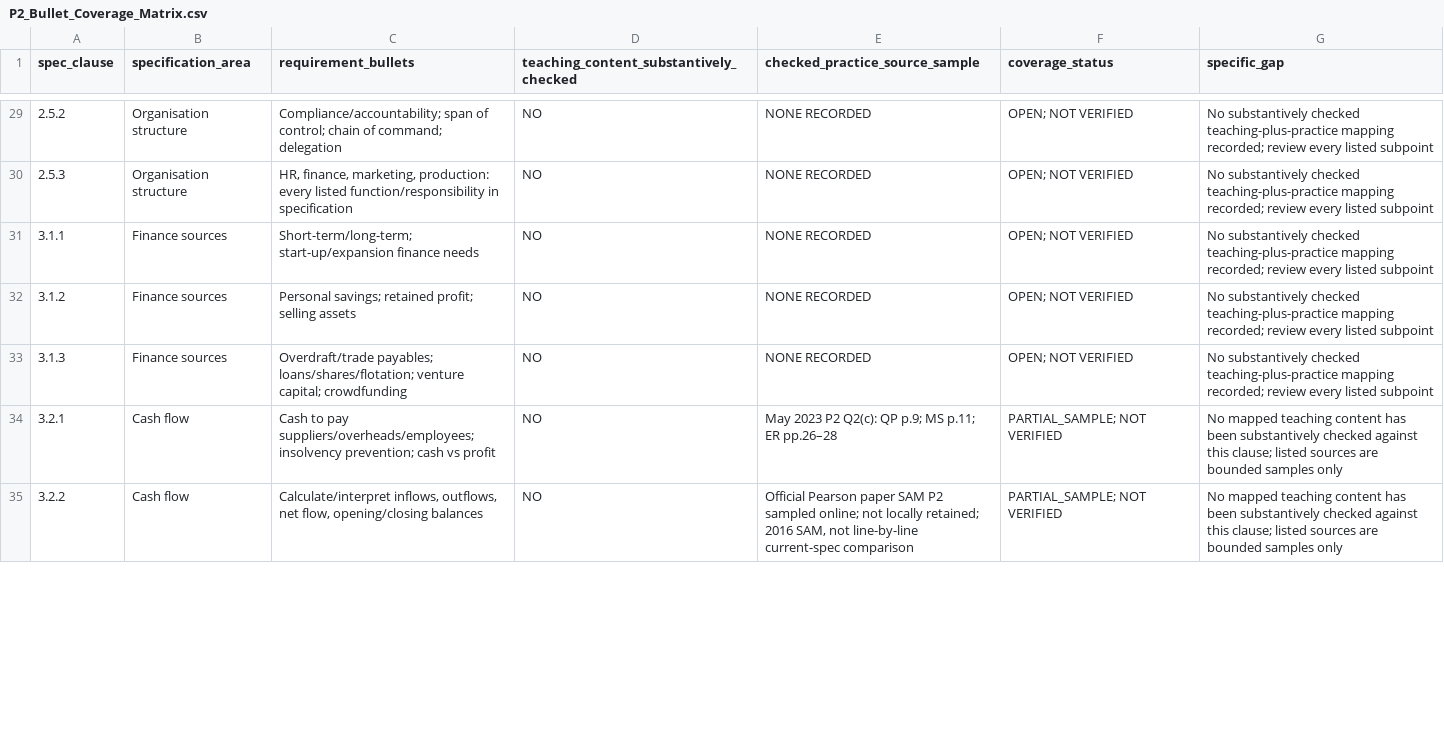
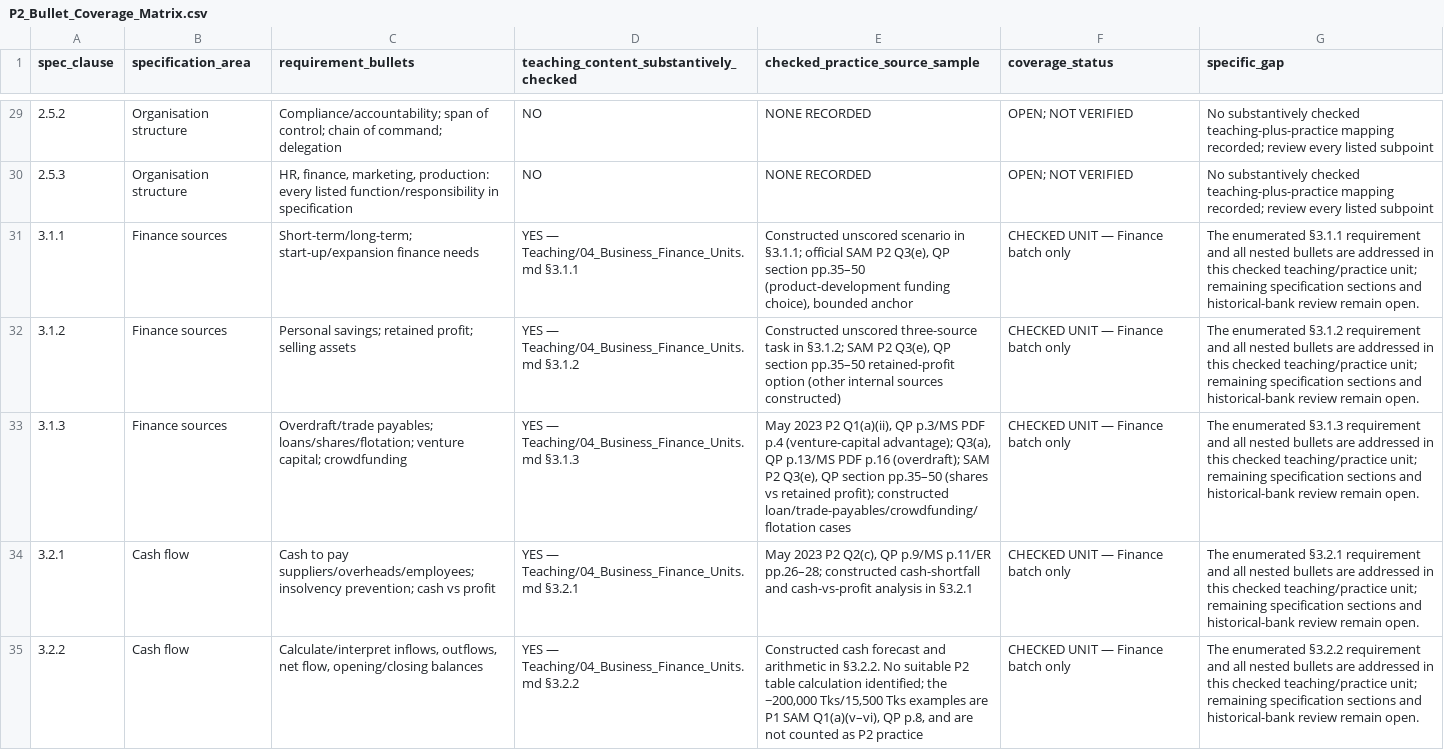
Before and after one commit to MythicalXenos/IGCSE-Omega, a CSV file: Business_Studies_Answer_Bank/Source_Notes/P2_Bullet_Coverage_Matrix.csv, drawn as a sheet; only a part is shown, gaps mark what is left out; the diff covers the shown part only; the diff names each change by its address in the sheet, - before the commit and + after, or states it on an @@ line.

Commit message:
Add checked finance and objectives teaching units
Co-authored-by: arena-agent <297053741+arena-agent@users.noreply.github.com>

```diff
--- a/Business_Studies_Answer_Bank/Source_Notes/P2_Bullet_Coverage_Matrix.csv
+++ b/Business_Studies_Answer_Bank/Source_Notes/P2_Bullet_Coverage_Matrix.csv
-D31: NO
+D31: YES — Teaching/04_Business_Finance_Units.md §3.1.1
-E31 (checked_practice_source_sample): NONE RECORDED
+E31 (checked_practice_source_sample): Constructed unscored scenario in §3.1.1; official SAM P2 Q3(e), QP section pp.35–50 (product-development funding choice), bounded anchor
-F31:F33 (coverage_status): OPEN; NOT VERIFIED
+F31:F33 (coverage_status): CHECKED UNIT — Finance batch only
-G31 (specific_gap): No substantively checked teaching-plus-practice mapping recorded; review every listed subpoint
+G31 (specific_gap): The enumerated §3.1.1 requirement and all nested bullets are addressed in this checked teaching/practice unit; remaining specification sections and historical-bank review remain open.
-D32: NO
+D32: YES — Teaching/04_Business_Finance_Units.md §3.1.2
-E32 (checked_practice_source_sample): NONE RECORDED
+E32 (checked_practice_source_sample): Constructed unscored three-source task in §3.1.2; SAM P2 Q3(e), QP section pp.35–50 retained-profit option (other internal sources constructed)
-G32 (specific_gap): No substantively checked teaching-plus-practice mapping recorded; review every listed subpoint
+G32 (specific_gap): The enumerated §3.1.2 requirement and all nested bullets are addressed in this checked teaching/practice unit; remaining specification sections and historical-bank review remain open.
-D33: NO
+D33: YES — Teaching/04_Business_Finance_Units.md §3.1.3
-E33 (checked_practice_source_sample): NONE RECORDED
+E33 (checked_practice_source_sample): May 2023 P2 Q1(a)(ii), QP p.3/MS PDF p.4 (venture-capital advantage); Q3(a), QP p.13/MS PDF p.16 (overdraft); SAM P2 Q3(e), QP section pp.35–50 (shares vs retained profit); constructed loan/trade-payables/crowdfunding/flotation cases
-G33 (specific_gap): No substantively checked teaching-plus-practice mapping recorded; review every listed subpoint
+G33 (specific_gap): The enumerated §3.1.3 requirement and all nested bullets are addressed in this checked teaching/practice unit; remaining specification sections and historical-bank review remain open.
-D34: NO
+D34: YES — Teaching/04_Business_Finance_Units.md §3.2.1
-E34 (checked_practice_source_sample): …2023 P2 Q2(c): QP p.9; MS p.11; ER pp.26–28
+E34 (checked_practice_source_sample): …2023 P2 Q2(c), QP p.9/MS p.11/ER pp.26–28; constructed cash-shortfall and cash-vs-profit analysis in §3.2.1
-F34:F35 (coverage_status): PARTIAL_SAMPLE; NOT VERIFIED
+F34:F35 (coverage_status): CHECKED UNIT — Finance batch only
-G34 (specific_gap): No mapped teaching content has been substantively checked against this clause; listed sources are bounded samples only
+G34 (specific_gap): The enumerated §3.2.1 requirement and all nested bullets are addressed in this checked teaching/practice unit; remaining specification sections and historical-bank review remain open.
-D35: NO
+D35: YES — Teaching/04_Business_Finance_Units.md §3.2.2
-E35 (checked_practice_source_sample): Official Pearson paper SAM P2 sampled online; not locally retained; 2016 SAM, not line-by-line current-spec comparison
+E35 (checked_practice_source_sample): Constructed cash forecast and arithmetic in §3.2.2. No suitable P2 table calculation identified; the −200,000 Tks/15,500 Tks examples are P1 SAM Q1(a)(v–vi), QP p.8, and are not counted as P2 practice
-G35 (specific_gap): No mapped teaching content has been substantively checked against this clause; listed sources are bounded samples only
+G35 (specific_gap): The enumerated §3.2.2 requirement and all nested bullets are addressed in this checked teaching/practice unit; remaining specification sections and historical-bank review remain open.
```
Also changed, not shown: 41 edited cells elsewhere in this file, 5 other files.
